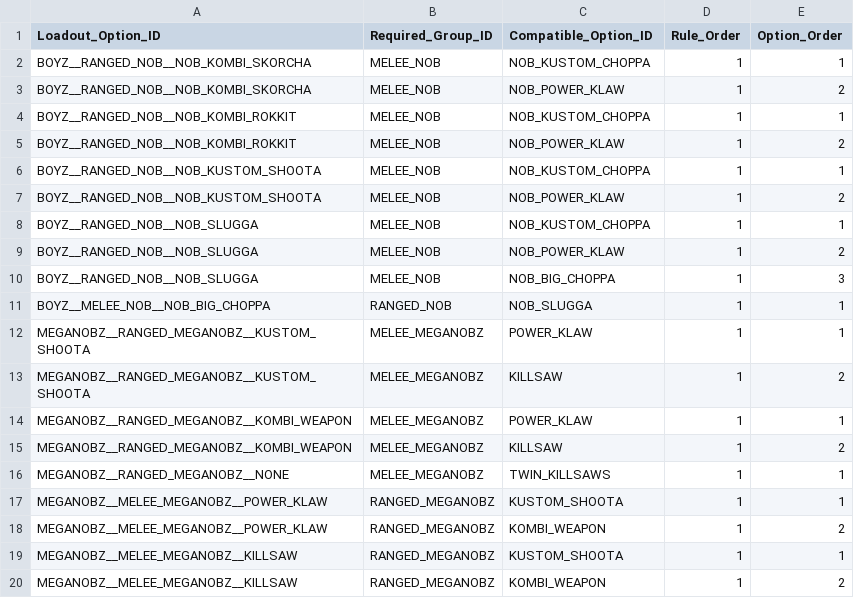
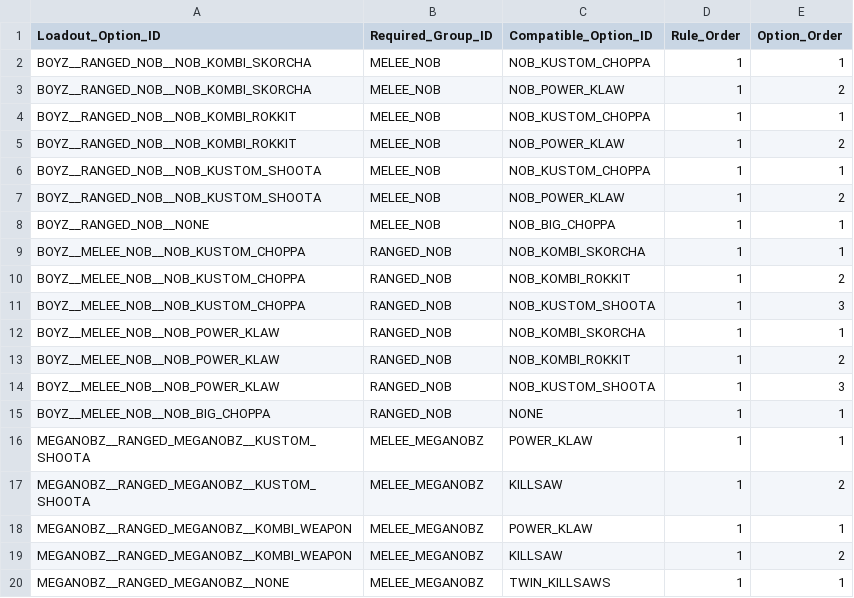
Before and after one commit to rxguzma/wh40k-11th, a CSV file: data/orks/Loadout_Compatibility.csv, drawn as a sheet; only a part is shown; the shorter side is filled out with more unchanged rows.

Commit message:
Boyz Nob defaults: Kombi-skorcha + Kustom Choppa; Big Choppa replaces both

```diff
--- a/data/orks/Loadout_Compatibility.csv
+++ b/data/orks/Loadout_Compatibility.csv
@@ -7,6 +7,10 @@ BOYZ__RANGED_NOB__NOB_KUSTOM_SHOOTA,MELEE_NOB,NOB_KUSTOM_CHOPPA,1,1
 BOYZ__RANGED_NOB__NOB_KUSTOM_SHOOTA,MELEE_NOB,NOB_POWER_KLAW,1,2
-BOYZ__RANGED_NOB__NOB_SLUGGA,MELEE_NOB,NOB_KUSTOM_CHOPPA,1,1
-BOYZ__RANGED_NOB__NOB_SLUGGA,MELEE_NOB,NOB_POWER_KLAW,1,2
-BOYZ__RANGED_NOB__NOB_SLUGGA,MELEE_NOB,NOB_BIG_CHOPPA,1,3
-BOYZ__MELEE_NOB__NOB_BIG_CHOPPA,RANGED_NOB,NOB_SLUGGA,1,1
+BOYZ__RANGED_NOB__NONE,MELEE_NOB,NOB_BIG_CHOPPA,1,1
+BOYZ__MELEE_NOB__NOB_KUSTOM_CHOPPA,RANGED_NOB,NOB_KOMBI_SKORCHA,1,1
+BOYZ__MELEE_NOB__NOB_KUSTOM_CHOPPA,RANGED_NOB,NOB_KOMBI_ROKKIT,1,2
+BOYZ__MELEE_NOB__NOB_KUSTOM_CHOPPA,RANGED_NOB,NOB_KUSTOM_SHOOTA,1,3
+BOYZ__MELEE_NOB__NOB_POWER_KLAW,RANGED_NOB,NOB_KOMBI_SKORCHA,1,1
+BOYZ__MELEE_NOB__NOB_POWER_KLAW,RANGED_NOB,NOB_KOMBI_ROKKIT,1,2
+BOYZ__MELEE_NOB__NOB_POWER_KLAW,RANGED_NOB,NOB_KUSTOM_SHOOTA,1,3
+BOYZ__MELEE_NOB__NOB_BIG_CHOPPA,RANGED_NOB,NONE,1,1
 MEGANOBZ__RANGED_MEGANOBZ__KUSTOM_SHOOTA,MELEE_MEGANOBZ,POWER_KLAW,1,1
```
Also changed, not shown: data/orks/Loadout_Options.csv, data/orks/Loadout_Weapons.csv.
